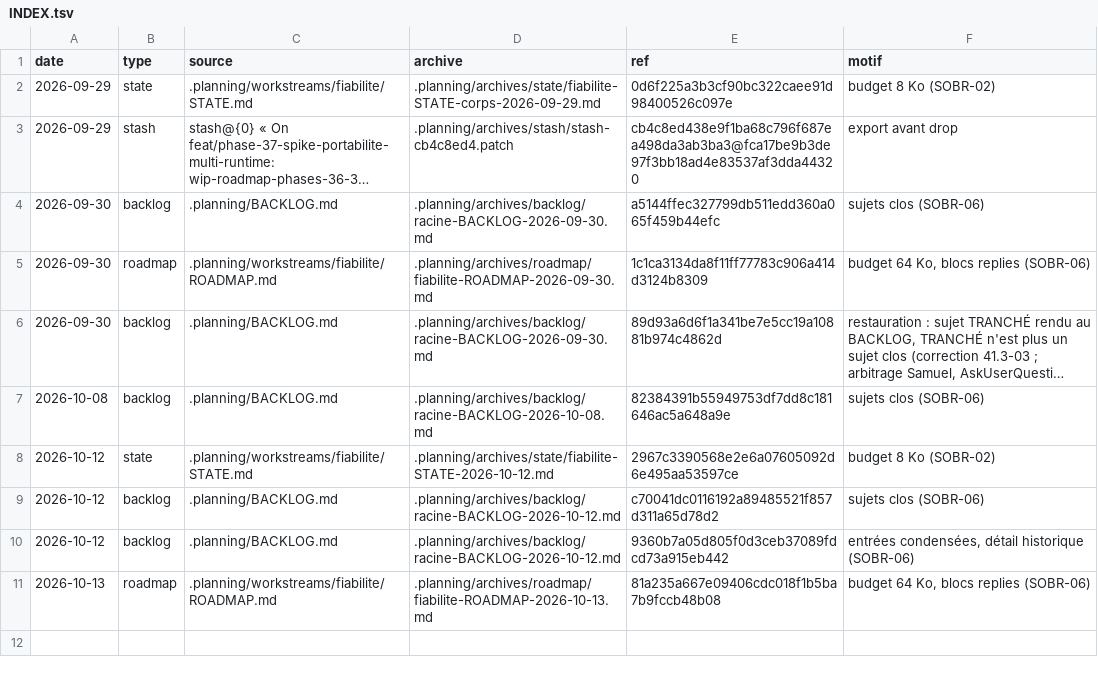
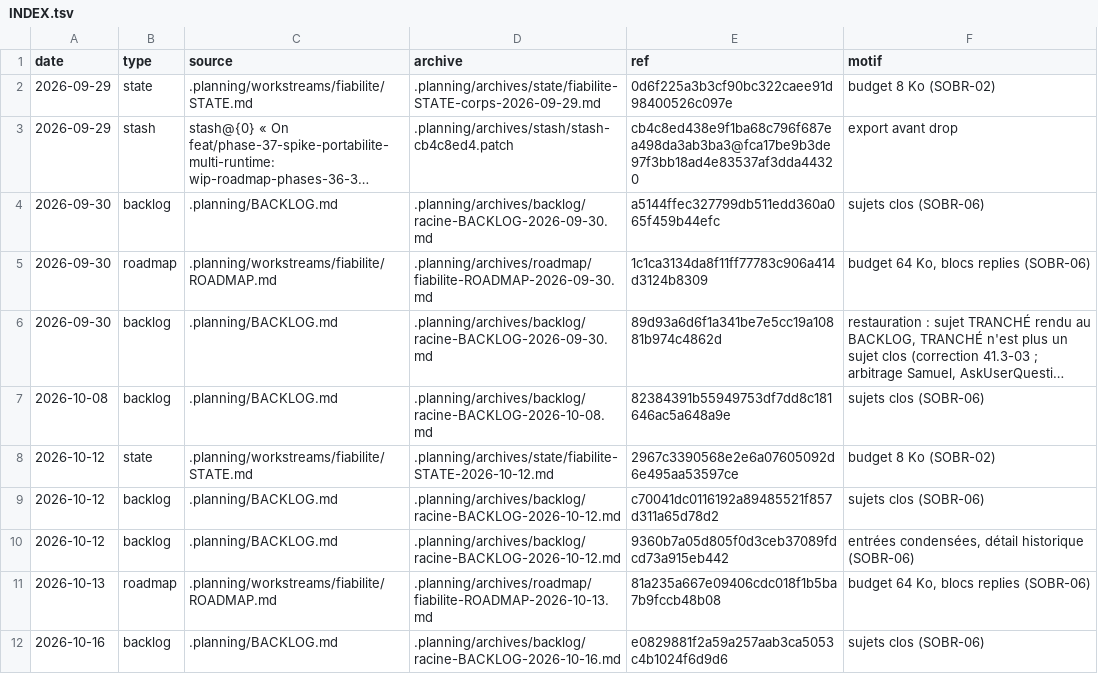
Before and after one commit to picmakpro/vibeflow-os, a TSV file: .planning/archives/INDEX.tsv, drawn as a sheet; long unchanged cells end in …; the diff names each change by its address in the sheet, - before the commit and + after, or states it on an @@ line.

```diff
--- a/.planning/archives/INDEX.tsv
+++ b/.planning/archives/INDEX.tsv
+row 12: 2026-10-16 | backlog | .planning/BACKLOG.md | .planning/archives/backlog/racine-BACKLOG-2026-10-16.md | e0829881f2a59a257aab3ca5053c4b1024f6d9d6 | sujets clos (SOBR-06)
```
Also changed, not shown: 2 other files.
